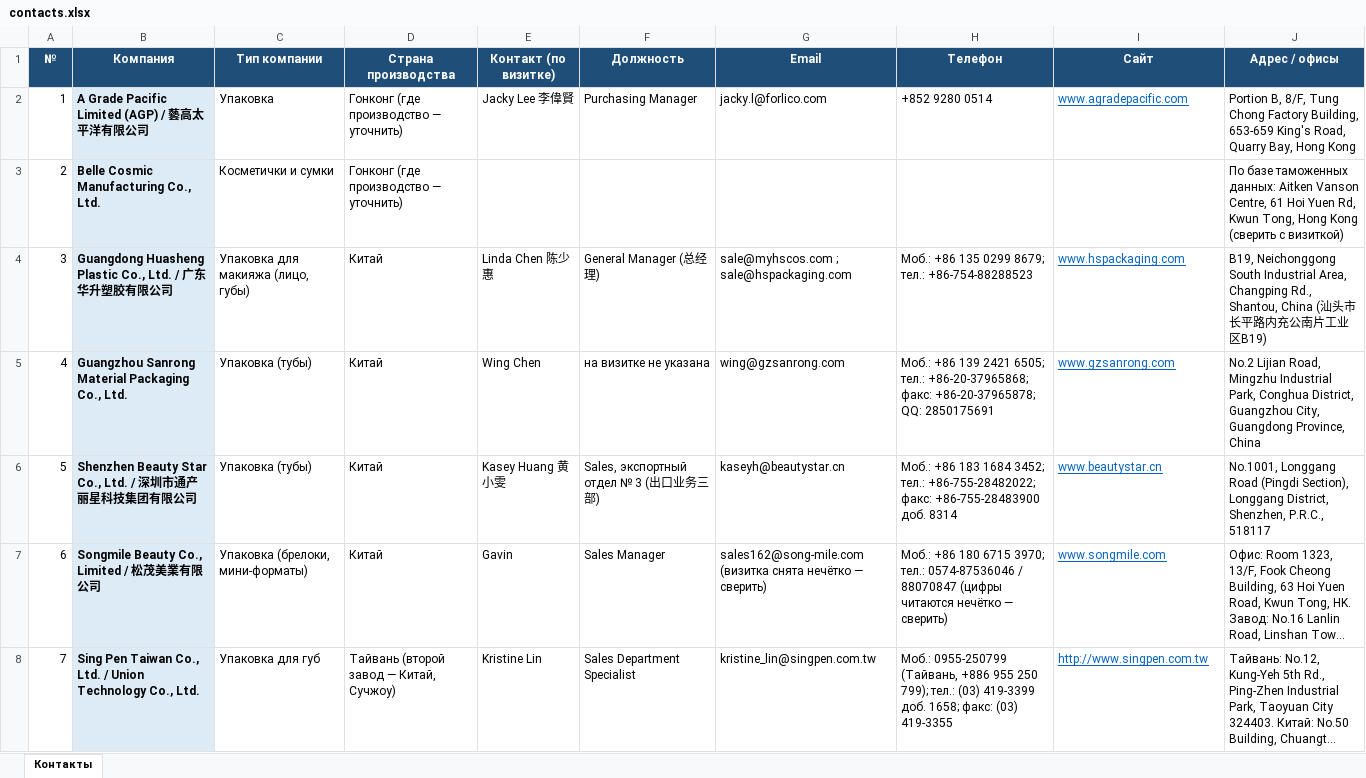
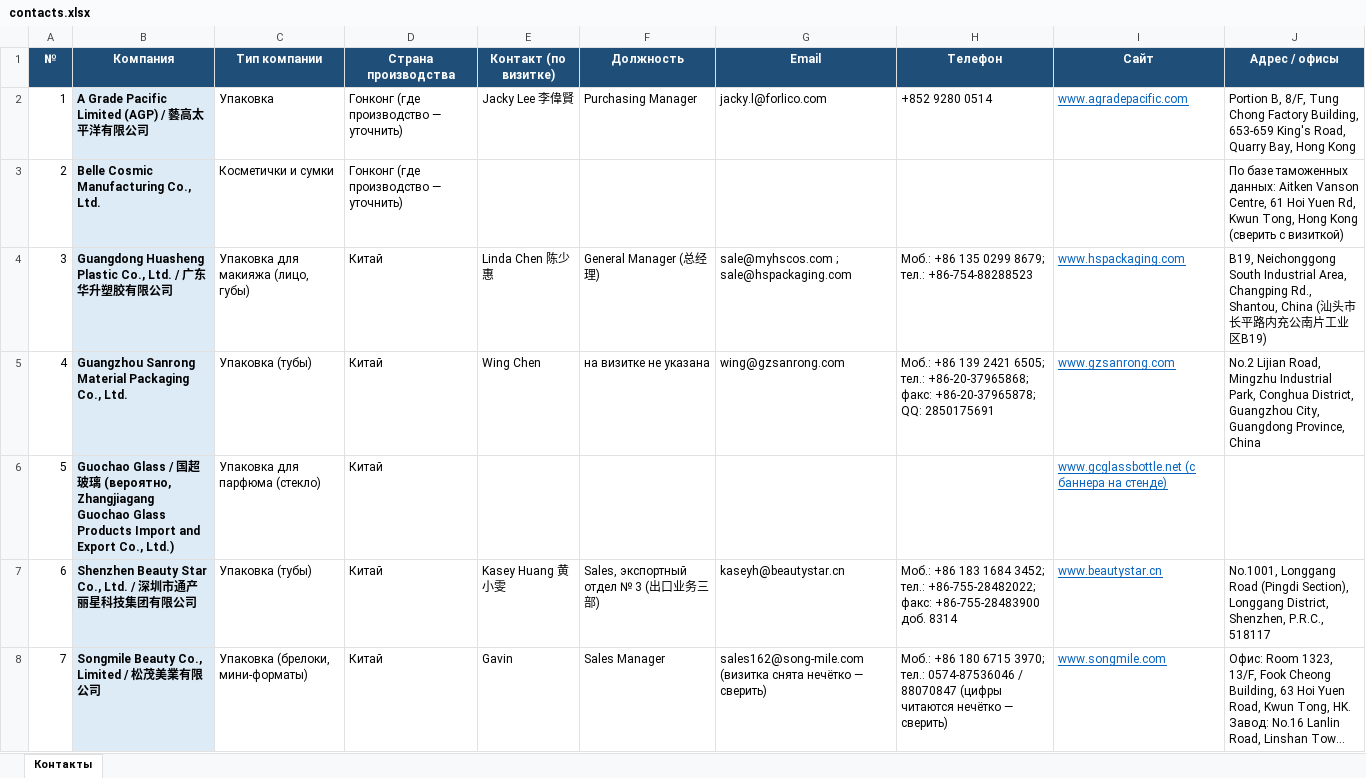
Before and after one commit to alimovpr/Claude, an Excel workbook: cosmopack-hk/contacts.xlsx, sheet Контакты, drawn as a sheet; only a part is shown; the shorter side is filled out with more unchanged rows; long unchanged cells end in …; values as stored, in another font and other column widths than the file's, no borders; addresses are those after the commit; the diff names each change by its address in the sheet, - before the commit and + after, or states it on an @@ line.

```diff
--- a/cosmopack-hk/contacts.xlsx (sheet Контакты)
+++ b/cosmopack-hk/contacts.xlsx (sheet Контакты)
+row 6: 5 | Guochao Glass / 国超玻璃 (вероятно, Zhangjiagang Guochao Glass Products Import and Export Co., Ltd.) | Упаковка для парфюма (стекло) | Китай |  |  |  |  | www.gcglassbottle.net (с баннера на стенде)
@@ column A (№) renumbered from row 7 down @@
```
Also changed, not shown: 5 other files.
